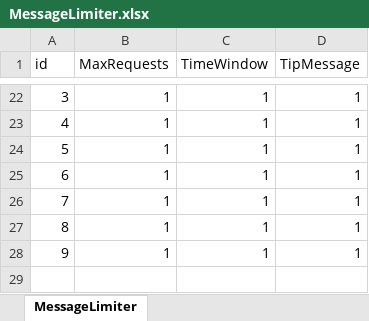
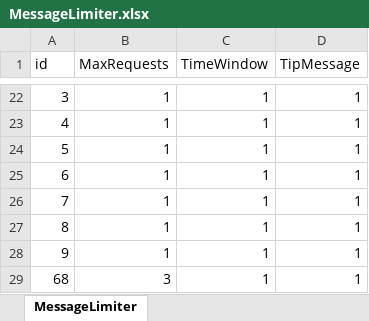
Before and after one commit to luyuancpp/mmorpg, an Excel workbook: bin/config/xlsx/MessageLimiter.xlsx, sheet MessageLimiter, drawn as a sheet; only a part is shown, gaps mark what is left out; values as stored, in another font and other column widths than the file's, no borders; the diff names each change by its address in the sheet, - before the commit and + after, or states it on an @@ line.

```diff
--- a/bin/config/xlsx/MessageLimiter.xlsx (sheet MessageLimiter)
+++ b/bin/config/xlsx/MessageLimiter.xlsx (sheet MessageLimiter)
+row 29: 68 | 3 | 1 | 1
```
Also changed, not shown: 1 other file.
